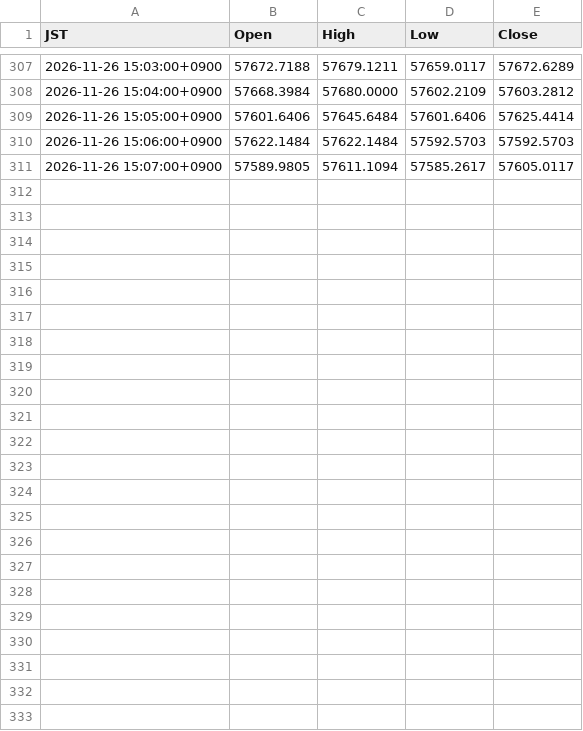
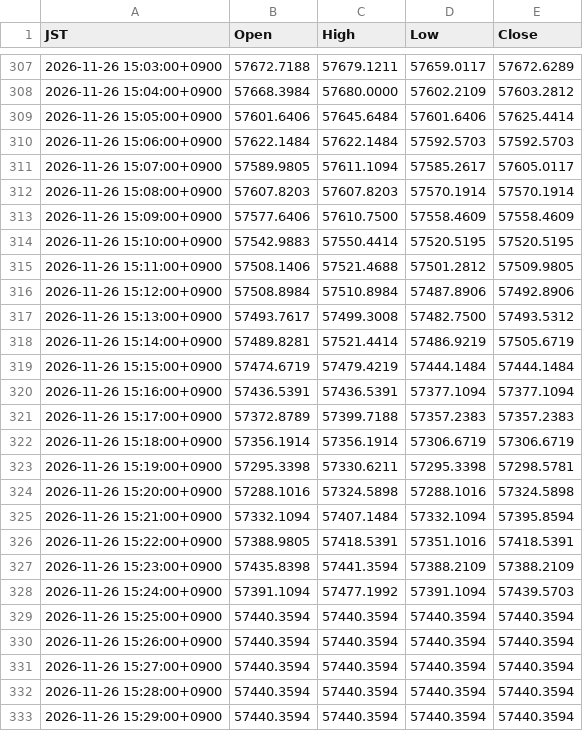
Before and after one commit to suzukimaruya9002-cmd/nikkei-ichimoku-dashboard, a CSV file: data/1m/2026-11-26.csv, drawn as a sheet; only a part is shown, gaps mark what is left out; the diff names each change by its address in the sheet, - before the commit and + after, or states it on an @@ line.

```diff
--- a/data/1m/2026-11-26.csv
+++ b/data/1m/2026-11-26.csv
+row 312: 2026-11-26 15:08:00+0900 | 57607.8203 | 57607.8203 | 57570.1914 | 57570.1914
+row 313: 2026-11-26 15:09:00+0900 | 57577.6406 | 57610.7500 | 57558.4609 | 57558.4609
+row 314: 2026-11-26 15:10:00+0900 | 57542.9883 | 57550.4414 | 57520.5195 | 57520.5195
+row 315: 2026-11-26 15:11:00+0900 | 57508.1406 | 57521.4688 | 57501.2812 | 57509.9805
+row 316: 2026-11-26 15:12:00+0900 | 57508.8984 | 57510.8984 | 57487.8906 | 57492.8906
+row 317: 2026-11-26 15:13:00+0900 | 57493.7617 | 57499.3008 | 57482.7500 | 57493.5312
+row 318: 2026-11-26 15:14:00+0900 | 57489.8281 | 57521.4414 | 57486.9219 | 57505.6719
+row 319: 2026-11-26 15:15:00+0900 | 57474.6719 | 57479.4219 | 57444.1484 | 57444.1484
+row 320: 2026-11-26 15:16:00+0900 | 57436.5391 | 57436.5391 | 57377.1094 | 57377.1094
+row 321: 2026-11-26 15:17:00+0900 | 57372.8789 | 57399.7188 | 57357.2383 | 57357.2383
+row 322: 2026-11-26 15:18:00+0900 | 57356.1914 | 57356.1914 | 57306.6719 | 57306.6719
+row 323: 2026-11-26 15:19:00+0900 | 57295.3398 | 57330.6211 | 57295.3398 | 57298.5781
+row 324: 2026-11-26 15:20:00+0900 | 57288.1016 | 57324.5898 | 57288.1016 | 57324.5898
+row 325: 2026-11-26 15:21:00+0900 | 57332.1094 | 57407.1484 | 57332.1094 | 57395.8594
+row 326: 2026-11-26 15:22:00+0900 | 57388.9805 | 57418.5391 | 57351.1016 | 57418.5391
+row 327: 2026-11-26 15:23:00+0900 | 57435.8398 | 57441.3594 | 57388.2109 | 57388.2109
+row 328: 2026-11-26 15:24:00+0900 | 57391.1094 | 57477.1992 | 57391.1094 | 57439.5703
+row 329: 2026-11-26 15:25:00+0900 | 57440.3594 | 57440.3594 | 57440.3594 | 57440.3594
+row 330: 2026-11-26 15:26:00+0900 | 57440.3594 | 57440.3594 | 57440.3594 | 57440.3594
+row 331: 2026-11-26 15:27:00+0900 | 57440.3594 | 57440.3594 | 57440.3594 | 57440.3594
+row 332: 2026-11-26 15:28:00+0900 | 57440.3594 | 57440.3594 | 57440.3594 | 57440.3594
+row 333: 2026-11-26 15:29:00+0900 | 57440.3594 | 57440.3594 | 57440.3594 | 57440.3594
```
Also changed, not shown: data/daily_extrema.csv, 1 other file.
